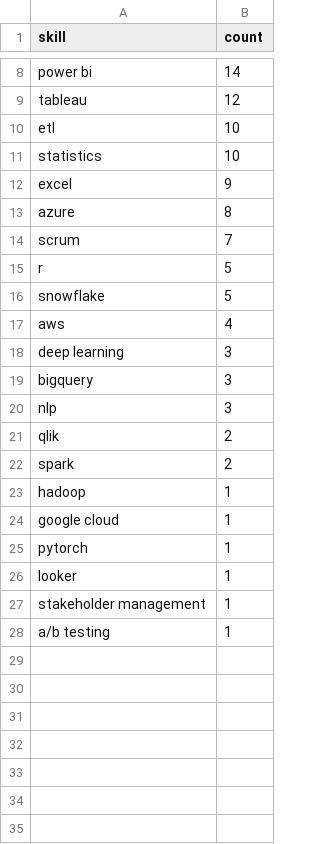
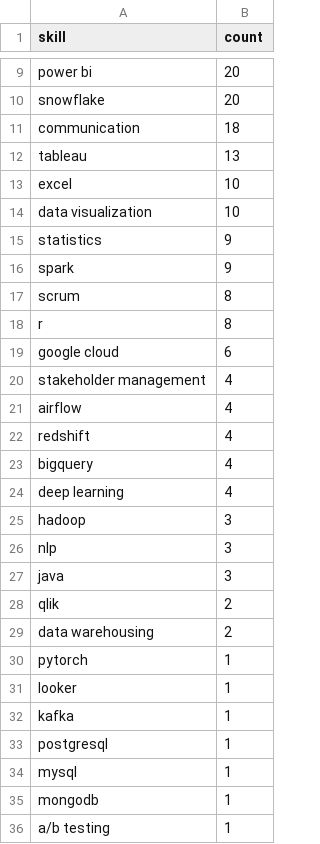
Before and after one commit to Maneeshraja19/job-market-intelligence, a CSV file: data/processed/skill_counts.csv, drawn as a sheet; only a part is shown, gaps mark what is left out; removed rows and columns are numbered as before the commit, all else as after; the diff covers the shown part only; the diff names each change by its address in the sheet, - before the commit and + after, or states it on an @@ line.

```diff
--- a/data/processed/skill_counts.csv
+++ b/data/processed/skill_counts.csv
-B9 (count): 14
+B9 (count): 20
+row 10: snowflake | 20
+row 11: communication | 18
-B12 (count): 12
+B12 (count): 13
-A13 (skill): etl
+A13 (skill): excel
+row 14: data visualization | 10
-B15 (count): 10
+B15 (count): 9
-A16 (skill): excel
+A16 (skill): spark
-row 13: azure | 8
-B17 (count): 7
+B17 (count): 8
-B18 (count): 5
+B18 (count): 8
-row 16: snowflake | 5
+row 19: google cloud | 6
+row 20: stakeholder management | 4
-A21 (skill): aws
+A21 (skill): airflow
-row 18: deep learning | 3
+row 22: redshift | 4
-B23 (count): 3
+B23 (count): 4
+row 24: deep learning | 4
+row 25: hadoop | 3
+row 27: java | 3
-A29 (skill): spark
+A29 (skill): data warehousing
-row 23: hadoop | 1
-row 24: google cloud | 1
+row 32: kafka | 1
-A33 (skill): stakeholder management
+A33 (skill): postgresql
+row 34: mysql | 1
+row 35: mongodb | 1
```
Also changed, not shown: 5 added rows, 4 removed rows and 2 edited cells elsewhere in this file, 1 other file.
